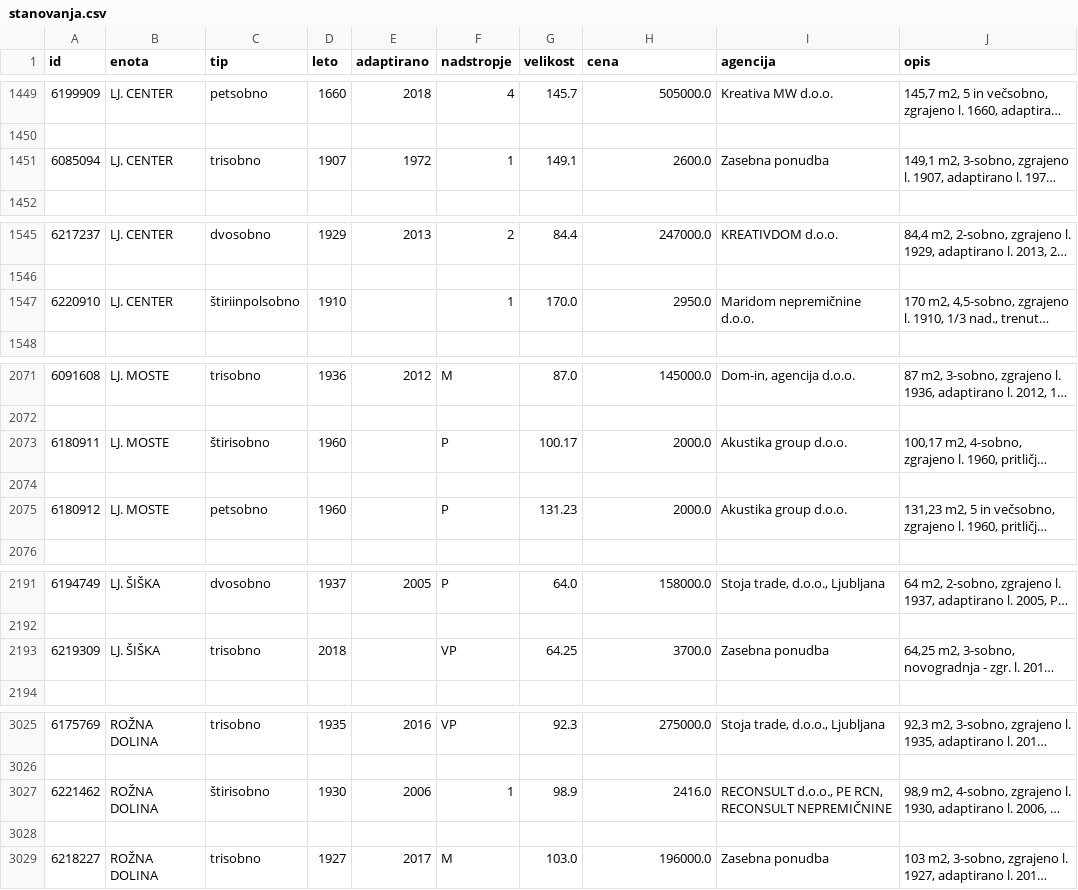
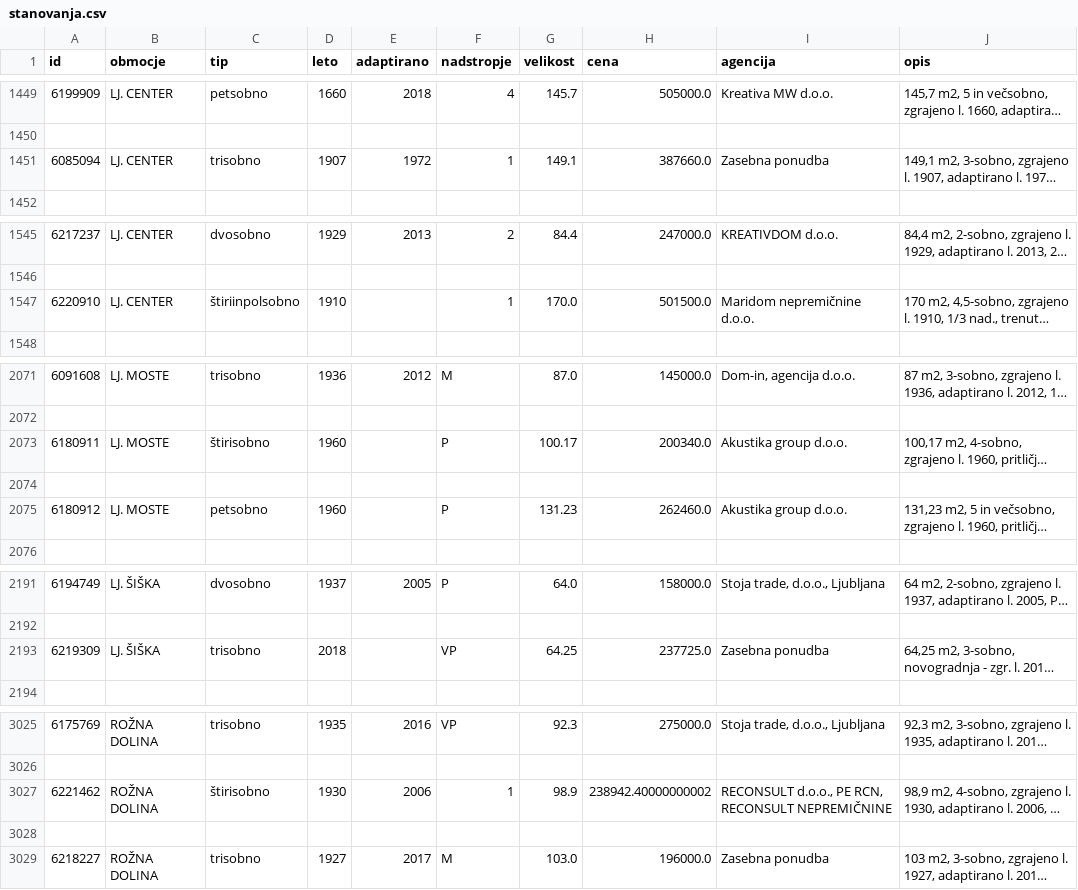
Before and after one commit to tinarazic/projekt-programiranje1, a CSV file: obdelani_podatki/stanovanja.csv, drawn as a sheet; only a part is shown, gaps mark what is left out; long unchanged cells end in …; the diff covers the shown part only; the diff names each change by its address in the sheet, - before the commit and + after, or states it on an @@ line.

```diff
--- a/obdelani_podatki/stanovanja.csv
+++ b/obdelani_podatki/stanovanja.csv
-B1: enota
+B1: obmocje
-H1451 (cena): 2600.0
+H1451 (cena): 387660.0
-H1547 (cena): 2950.0
+H1547 (cena): 501500.0
-H2073 (cena): 2000.0
+H2073 (cena): 200340.0
-H2075 (cena): 2000.0
+H2075 (cena): 262460.0
-H2193 (cena): 3700.0
+H2193 (cena): 237725.0
-H3027 (cena): 2416.0
+H3027 (cena): 238942.40000000002
```
Also changed, not shown: 2 edited cells elsewhere in this file, 3 other files.
